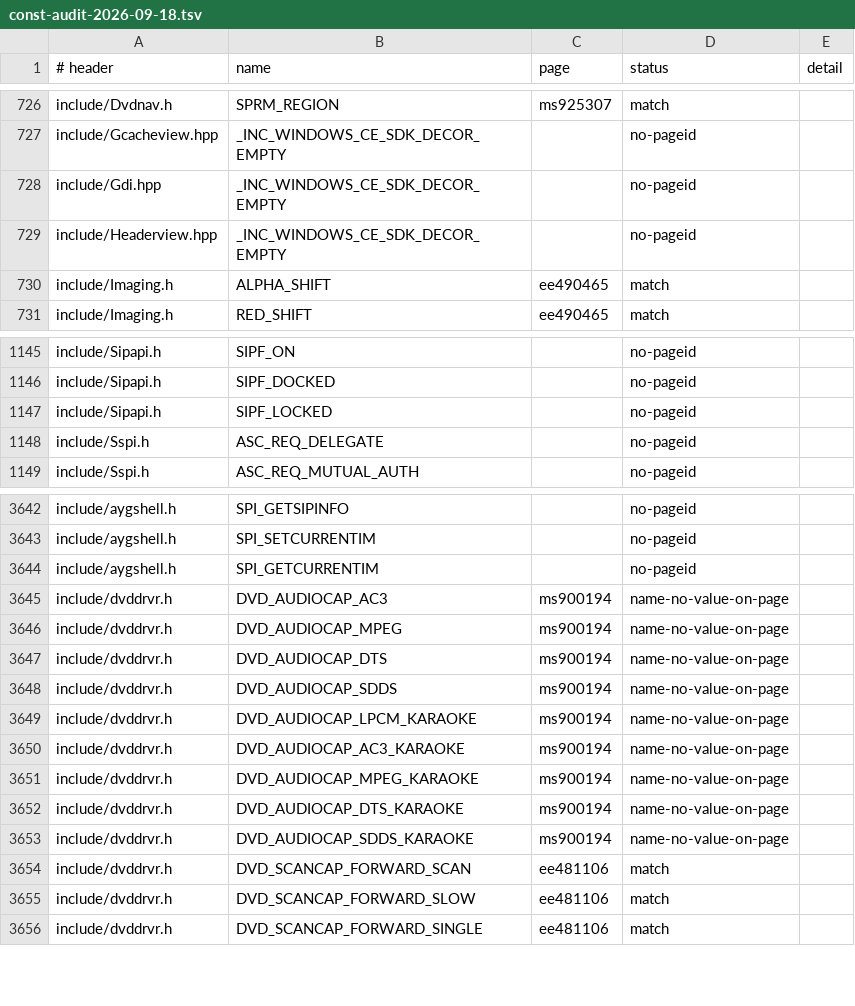
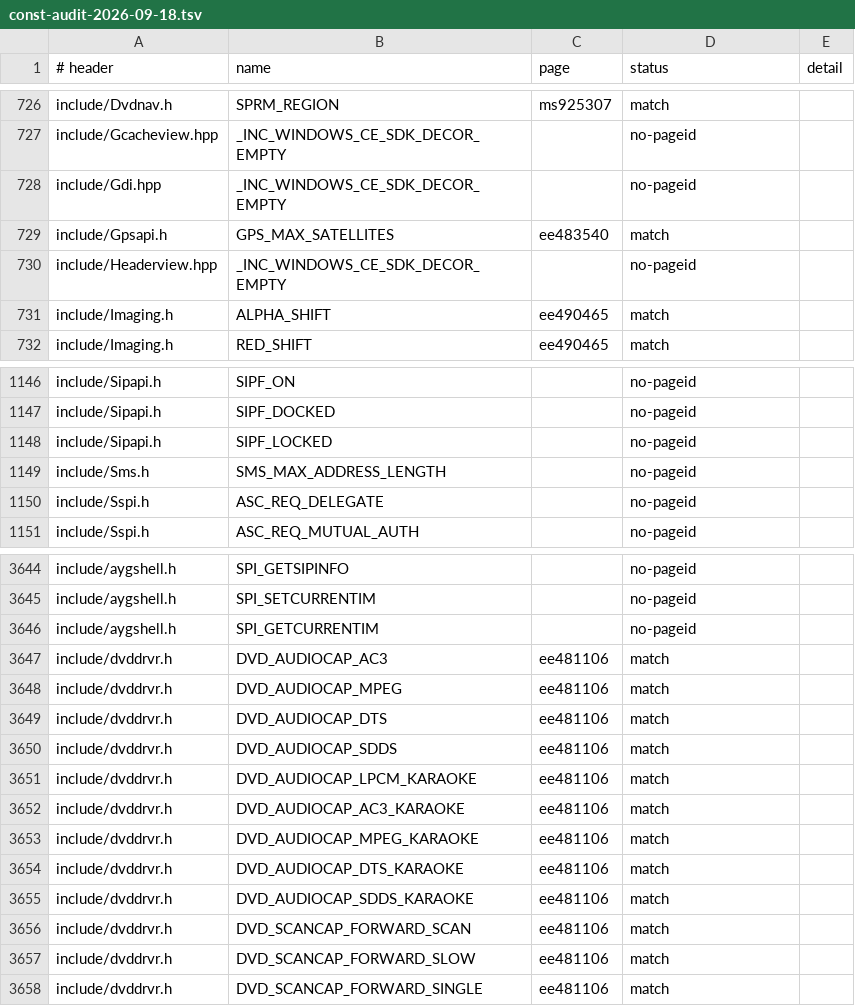
Before and after one commit to kagurasumusun/akari-dev, a TSV file: docs/const-audit-2026-09-18.tsv, drawn as a sheet; only a part is shown, gaps mark what is left out.

```diff
--- a/docs/const-audit-2026-09-18.tsv
+++ b/docs/const-audit-2026-09-18.tsv
@@ -728,2 +728,3 @@ include/Gcacheview.hpp	_INC_WINDOWS_CE_SDK_DECOR_EMPTY		no-pageid
 include/Gdi.hpp	_INC_WINDOWS_CE_SDK_DECOR_EMPTY		no-pageid	
+include/Gpsapi.h	GPS_MAX_SATELLITES	ee483540	match	
 include/Headerview.hpp	_INC_WINDOWS_CE_SDK_DECOR_EMPTY		no-pageid	
@@ -1147,2 +1148,3 @@ include/Sipapi.h	SIPF_DOCKED		no-pageid
 include/Sipapi.h	SIPF_LOCKED		no-pageid	
+include/Sms.h	SMS_MAX_ADDRESS_LENGTH		no-pageid	
 include/Sspi.h	ASC_REQ_DELEGATE		no-pageid	
@@ -3644,11 +3646,11 @@ include/aygshell.h	SPI_SETCURRENTIM		no-pageid
 include/aygshell.h	SPI_GETCURRENTIM		no-pageid	
-include/dvddrvr.h	DVD_AUDIOCAP_AC3	ms900194	name-no-value-on-page	
-include/dvddrvr.h	DVD_AUDIOCAP_MPEG	ms900194	name-no-value-on-page	
-include/dvddrvr.h	DVD_AUDIOCAP_DTS	ms900194	name-no-value-on-page	
-include/dvddrvr.h	DVD_AUDIOCAP_SDDS	ms900194	name-no-value-on-page	
-include/dvddrvr.h	DVD_AUDIOCAP_LPCM_KARAOKE	ms900194	name-no-value-on-page	
-include/dvddrvr.h	DVD_AUDIOCAP_AC3_KARAOKE	ms900194	name-no-value-on-page	
-include/dvddrvr.h	DVD_AUDIOCAP_MPEG_KARAOKE	ms900194	name-no-value-on-page	
-include/dvddrvr.h	DVD_AUDIOCAP_DTS_KARAOKE	ms900194	name-no-value-on-page	
-include/dvddrvr.h	DVD_AUDIOCAP_SDDS_KARAOKE	ms900194	name-no-value-on-page	
+include/dvddrvr.h	DVD_AUDIOCAP_AC3	ee481106	match	
+include/dvddrvr.h	DVD_AUDIOCAP_MPEG	ee481106	match	
+include/dvddrvr.h	DVD_AUDIOCAP_DTS	ee481106	match	
+include/dvddrvr.h	DVD_AUDIOCAP_SDDS	ee481106	match	
+include/dvddrvr.h	DVD_AUDIOCAP_LPCM_KARAOKE	ee481106	match	
+include/dvddrvr.h	DVD_AUDIOCAP_AC3_KARAOKE	ee481106	match	
+include/dvddrvr.h	DVD_AUDIOCAP_MPEG_KARAOKE	ee481106	match	
+include/dvddrvr.h	DVD_AUDIOCAP_DTS_KARAOKE	ee481106	match	
+include/dvddrvr.h	DVD_AUDIOCAP_SDDS_KARAOKE	ee481106	match	
 include/dvddrvr.h	DVD_SCANCAP_FORWARD_SCAN	ee481106	match	
```
Also changed, not shown: docs/surface-audit.tsv, 2 other files.
